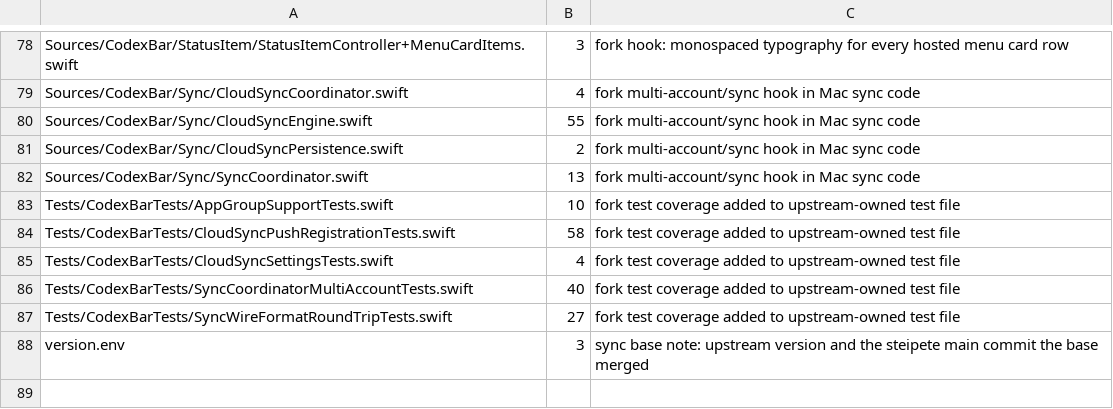
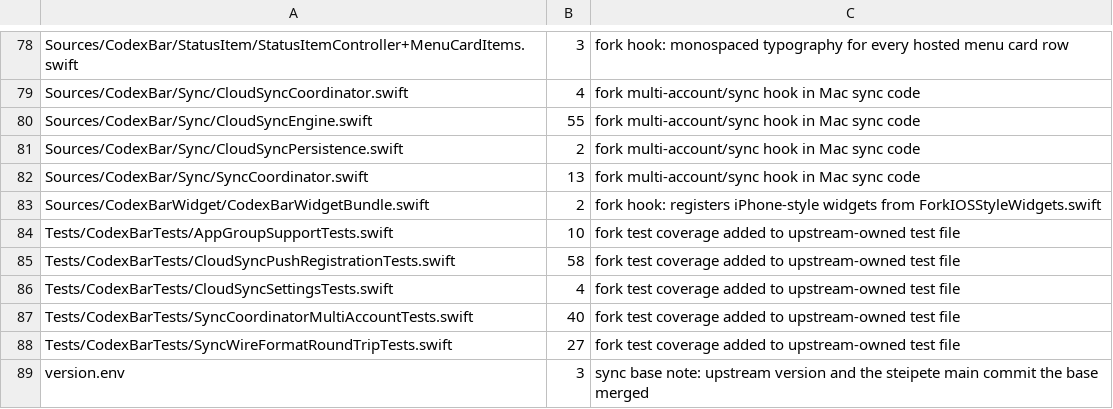
Before and after one commit to audichuang/CodexBar-Mobile, a TSV file: fork/footprint.tsv, drawn as a sheet; only a part is shown, gaps mark what is left out.

Commit message:
feat(widget): Mac 新增 iPhone 風格的總覽與額度 widget
- ForkOverviewWidget：小尺寸疊放兩個服務的大字用量；中／大尺寸上方是今日、30 天花費與最高用量，下方列出服務
- ForkProviderQuotaWidget：單一服務的每週與工作階段額度，分段量表
- 小工具選單的預覽在快照缺資料時改用示範資料，不再顯示「無資料」
- CodexBarWidgetBundle 只加兩行註冊 hook，footprint 與 FORK.md 已宣告

```diff
--- a/fork/footprint.tsv
+++ b/fork/footprint.tsv
@@ -82,2 +82,3 @@ Sources/CodexBar/Sync/CloudSyncPersistence.swift	2	fork multi-account/sync hook
 Sources/CodexBar/Sync/SyncCoordinator.swift	13	fork multi-account/sync hook in Mac sync code
+Sources/CodexBarWidget/CodexBarWidgetBundle.swift	2	fork hook: registers iPhone-style widgets from ForkIOSStyleWidgets.swift
 Tests/CodexBarTests/AppGroupSupportTests.swift	10	fork test coverage added to upstream-owned test file
```
Also changed, not shown: 4 other files.
